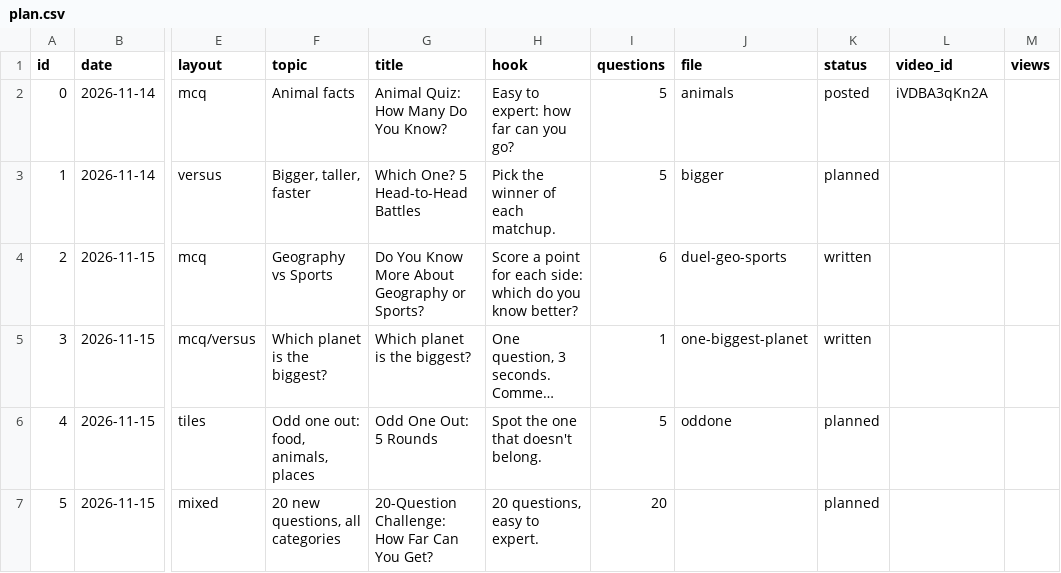
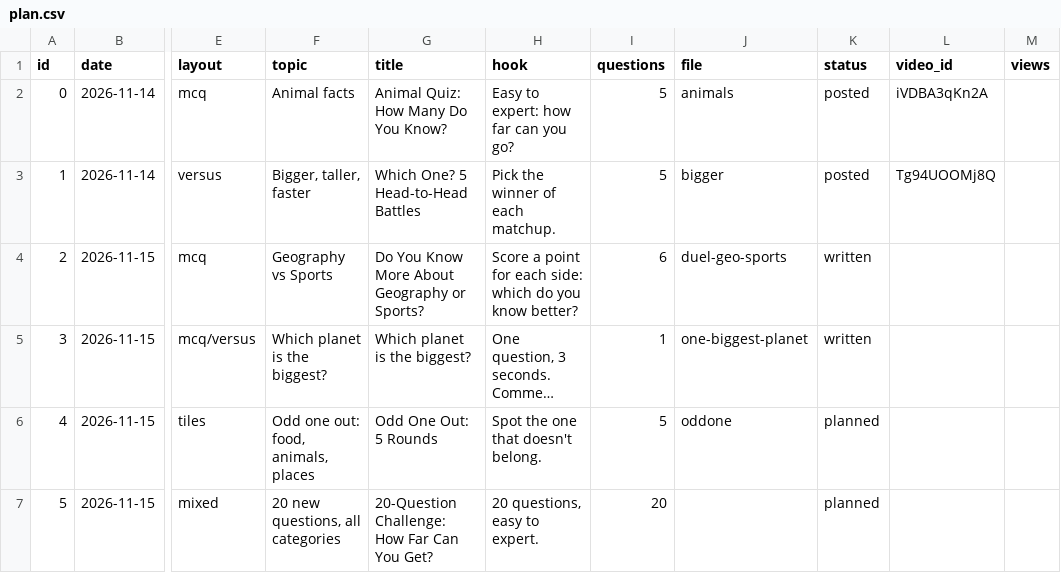
Before and after one commit to JagadeeswarP/quiz-shorts, a CSV file: plan.csv, drawn as a sheet; only a part is shown, gaps mark what is left out; long unchanged cells end in …; the diff names each change by its address in the sheet, - before the commit and + after, or states it on an @@ line.

```diff
--- a/plan.csv
+++ b/plan.csv
-K3 (status): planned
+K3 (status): posted
-L3 (video_id): (empty)
+L3 (video_id): Tg94UOOMj8Q
```
Also changed, not shown: 2 other files.
